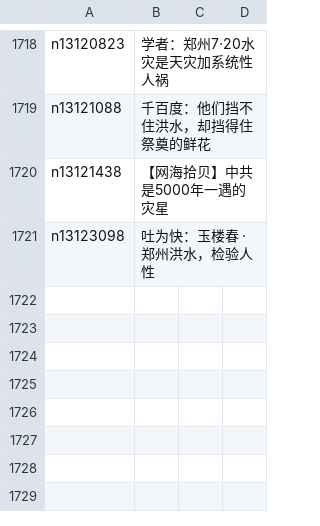
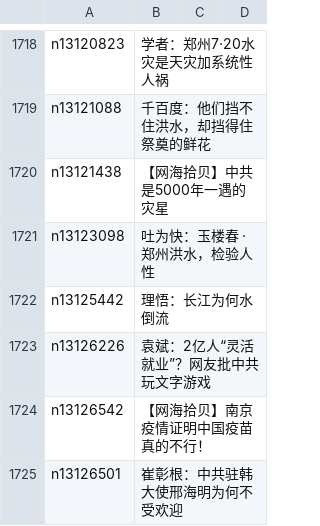
Before and after one commit to easy2view/epoch-comment, a CSV file: indexes/nsc993.csv, drawn as a sheet; only a part is shown, gaps mark what is left out.

```diff
--- a/indexes/nsc993.csv
+++ b/indexes/nsc993.csv
@@ -1721 +1721,5 @@ n13121438,【网海拾贝】中共是5000年一遇的灾星
 n13123098,吐为快：玉楼春 · 郑州洪水，检验人性
+n13125442,理悟：长江为何水倒流
+n13126226,袁斌：2亿人“灵活就业”？网友批中共玩文字游戏
+n13126542,【网海拾贝】南京疫情证明中国疫苗真的不行！
+n13126501,崔彰根：中共驻韩大使邢海明为何不受欢迎
```
Also changed, not shown: indexes/nsc1025.csv, 23 other files.
